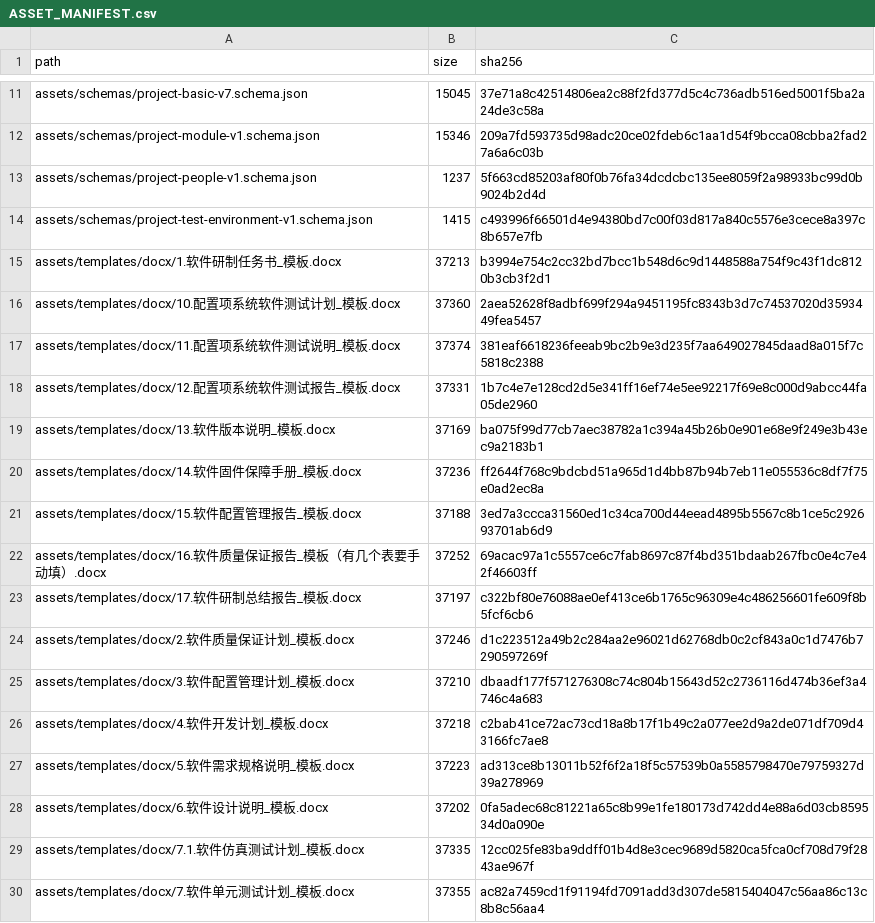
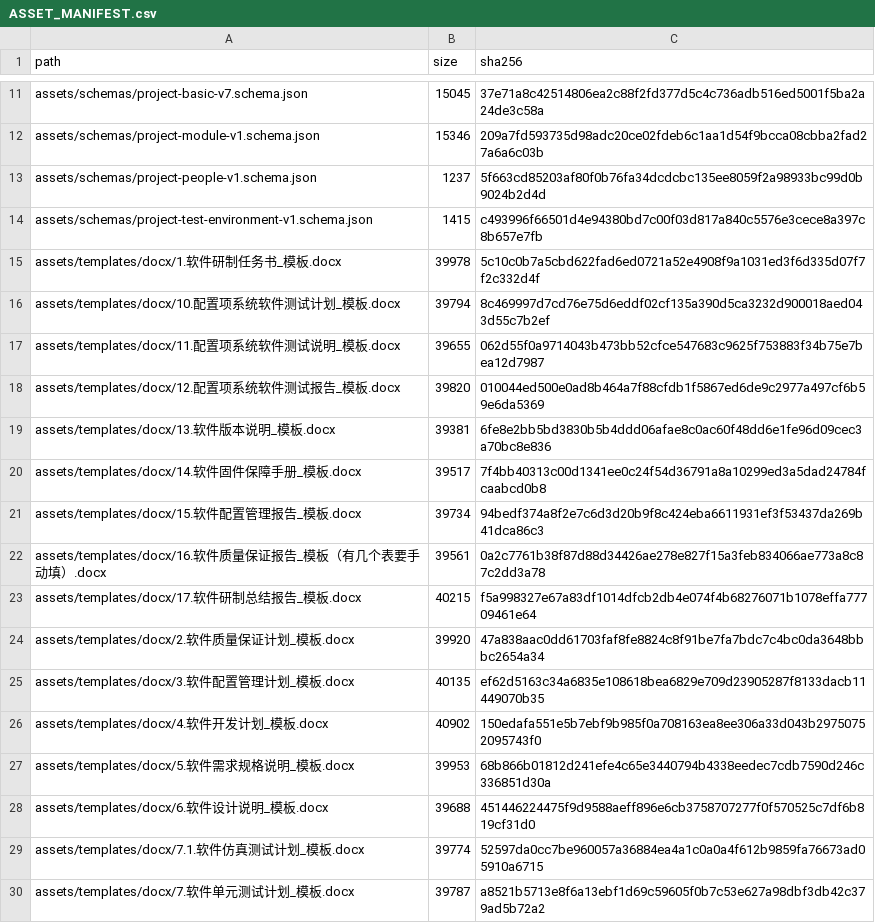
Before and after one commit to czaozhiyuan/prism-public, a CSV file: assets/ASSET_MANIFEST.csv, drawn as a sheet; only a part is shown, gaps mark what is left out; the diff covers the shown part only.

Commit message:
Expand public Word templates and the 13-column project schedule

```diff
--- a/assets/ASSET_MANIFEST.csv
+++ b/assets/ASSET_MANIFEST.csv
@@ -14,17 +14,17 @@ assets/schemas/project-people-v1.schema.json,1237,5f663cd85203af80f0b76fa34dcdcb
 assets/schemas/project-test-environment-v1.schema.json,1415,c493996f66501d4e94380bd7c00f03d817a840c5576e3cece8a397c8b657e7fb
-assets/templates/docx/1.软件研制任务书_模板.docx,37213,b3994e754c2cc32bd7bcc1b548d6c9d1448588a754f9c43f1dc8120b3cb3f2d1
-assets/templates/docx/10.配置项系统软件测试计划_模板.docx,37360,2aea52628f8adbf699f294a9451195fc8343b3d7c74537020d3593449fea5457
-assets/templates/docx/11.配置项系统软件测试说明_模板.docx,37374,381eaf6618236feeab9bc2b9e3d235f7aa649027845daad8a015f7c5818c2388
-assets/templates/docx/12.配置项系统软件测试报告_模板.docx,37331,1b7c4e7e128cd2d5e341ff16ef74e5ee92217f69e8c000d9abcc44fa05de2960
-assets/templates/docx/13.软件版本说明_模板.docx,37169,ba075f99d77cb7aec38782a1c394a45b26b0e901e68e9f249e3b43ec9a2183b1
-assets/templates/docx/14.软件固件保障手册_模板.docx,37236,ff2644f768c9bdcbd51a965d1d4bb87b94b7eb11e055536c8df7f75e0ad2ec8a
-assets/templates/docx/15.软件配置管理报告_模板.docx,37188,3ed7a3ccca31560ed1c34ca700d44eead4895b5567c8b1ce5c292693701ab6d9
-assets/templates/docx/16.软件质量保证报告_模板（有几个表要手动填）.docx,37252,69acac97a1c5557ce6c7fab8697c87f4bd351bdaab267fbc0e4c7e42f46603ff
-assets/templates/docx/17.软件研制总结报告_模板.docx,37197,c322bf80e76088ae0ef413ce6b1765c96309e4c486256601fe609f8b5fcf6cb6
-assets/templates/docx/2.软件质量保证计划_模板.docx,37246,d1c223512a49b2c284aa2e96021d62768db0c2cf843a0c1d7476b7290597269f
-assets/templates/docx/3.软件配置管理计划_模板.docx,37210,dbaadf177f571276308c74c804b15643d52c2736116d474b36ef3a4746c4a683
-assets/templates/docx/4.软件开发计划_模板.docx,37218,c2bab41ce72ac73cd18a8b17f1b49c2a077ee2d9a2de071df709d43166fc7ae8
-assets/templates/docx/5.软件需求规格说明_模板.docx,37223,ad313ce8b13011b52f6f2a18f5c57539b0a5585798470e79759327d39a278969
-assets/templates/docx/6.软件设计说明_模板.docx,37202,0fa5adec68c81221a65c8b99e1fe180173d742dd4e88a6d03cb859534d0a090e
-assets/templates/docx/7.1.软件仿真测试计划_模板.docx,37335,12cc025fe83ba9ddff01b4d8e3cec9689d5820ca5fca0cf708d79f2843ae967f
-assets/templates/docx/7.软件单元测试计划_模板.docx,37355,ac82a7459cd1f91194fd7091add3d307de5815404047c56aa86c13c8b8c56aa4
+assets/templates/docx/1.软件研制任务书_模板.docx,39978,5c10c0b7a5cbd622fad6ed0721a52e4908f9a1031ed3f6d335d07f7f2c332d4f
+assets/templates/docx/10.配置项系统软件测试计划_模板.docx,39794,8c469997d7cd76e75d6eddf02cf135a390d5ca3232d900018aed043d55c7b2ef
+assets/templates/docx/11.配置项系统软件测试说明_模板.docx,39655,062d55f0a9714043b473bb52cfce547683c9625f753883f34b75e7bea12d7987
+assets/templates/docx/12.配置项系统软件测试报告_模板.docx,39820,010044ed500e0ad8b464a7f88cfdb1f5867ed6de9c2977a497cf6b59e6da5369
+assets/templates/docx/13.软件版本说明_模板.docx,39381,6fe8e2bb5bd3830b5b4ddd06afae8c0ac60f48dd6e1fe96d09cec3a70bc8e836
+assets/templates/docx/14.软件固件保障手册_模板.docx,39517,7f4bb40313c00d1341ee0c24f54d36791a8a10299ed3a5dad24784fcaabcd0b8
+assets/templates/docx/15.软件配置管理报告_模板.docx,39734,94bedf374a8f2e7c6d3d20b9f8c424eba6611931ef3f53437da269b41dca86c3
+assets/templates/docx/16.软件质量保证报告_模板（有几个表要手动填）.docx,39561,0a2c7761b38f87d88d34426ae278e827f15a3feb834066ae773a8c87c2dd3a78
+assets/templates/docx/17.软件研制总结报告_模板.docx,40215,f5a998327e67a83df1014dfcb2db4e074f4b68276071b1078effa77709461e64
+assets/templates/docx/2.软件质量保证计划_模板.docx,39920,47a838aac0dd61703faf8fe8824c8f91be7fa7bdc7c4bc0da3648bbbc2654a34
+assets/templates/docx/3.软件配置管理计划_模板.docx,40135,ef62d5163c34a6835e108618bea6829e709d23905287f8133dacb11449070b35
+assets/templates/docx/4.软件开发计划_模板.docx,40902,150edafa551e5b7ebf9b985f0a708163ea8ee306a33d043b29750752095743f0
+assets/templates/docx/5.软件需求规格说明_模板.docx,39953,68b866b01812d241efe4c65e3440794b4338eedec7cdb7590d246c336851d30a
+assets/templates/docx/6.软件设计说明_模板.docx,39688,451446224475f9d9588aeff896e6cb3758707277f0f570525c7df6b819cf31d0
+assets/templates/docx/7.1.软件仿真测试计划_模板.docx,39774,52597da0cc7be960057a36884ea4a1c0a0a4f612b9859fa76673ad05910a6715
+assets/templates/docx/7.软件单元测试计划_模板.docx,39787,a8521b5713e8f6a13ebf1d69c59605f0b7c53e627a98dbf3db42c379ad5b72a2
```
Also changed, not shown: 12 edited cells elsewhere in this file, 29 other files.
